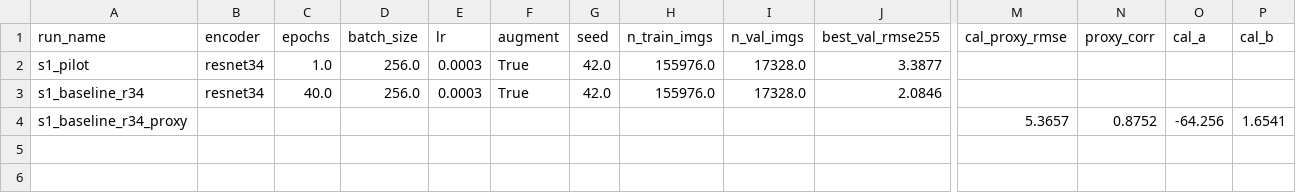
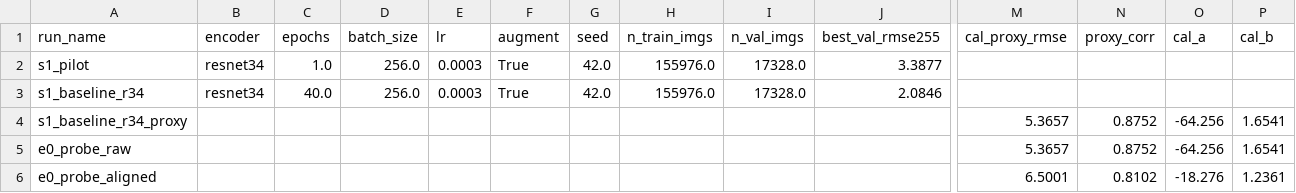
Before and after one commit to geniemo/sem-depth-metrology, a CSV file: experiments/results.csv, drawn as a sheet; only a part is shown, gaps mark what is left out; rows hold the shown columns only; the diff names each change by its address in the sheet, - before the commit and + after, or states it on an @@ line.

```diff
--- a/experiments/results.csv
+++ b/experiments/results.csv
+row 5: e0_probe_raw |  |  |  |  |  |  |  |  |  | 5.3657 | 0.8752 | -64.256 | 1.6541
+row 6: e0_probe_aligned |  |  |  |  |  |  |  |  |  | 6.5001 | 0.8102 | -18.276 | 1.2361
```
Also changed, not shown: 5 other files.
